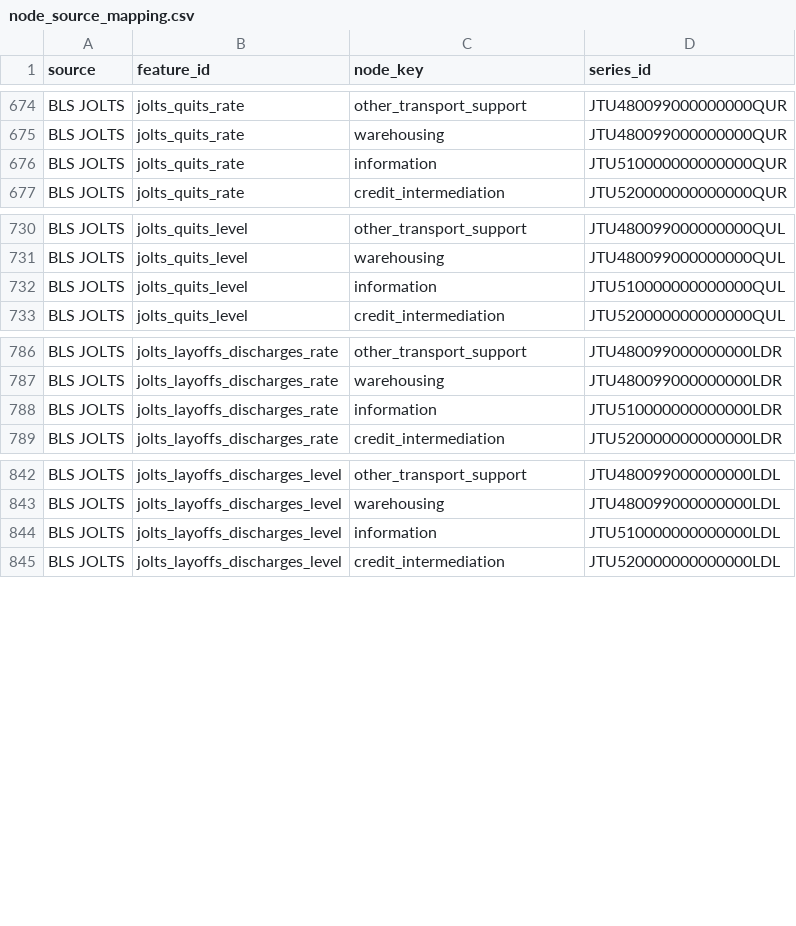
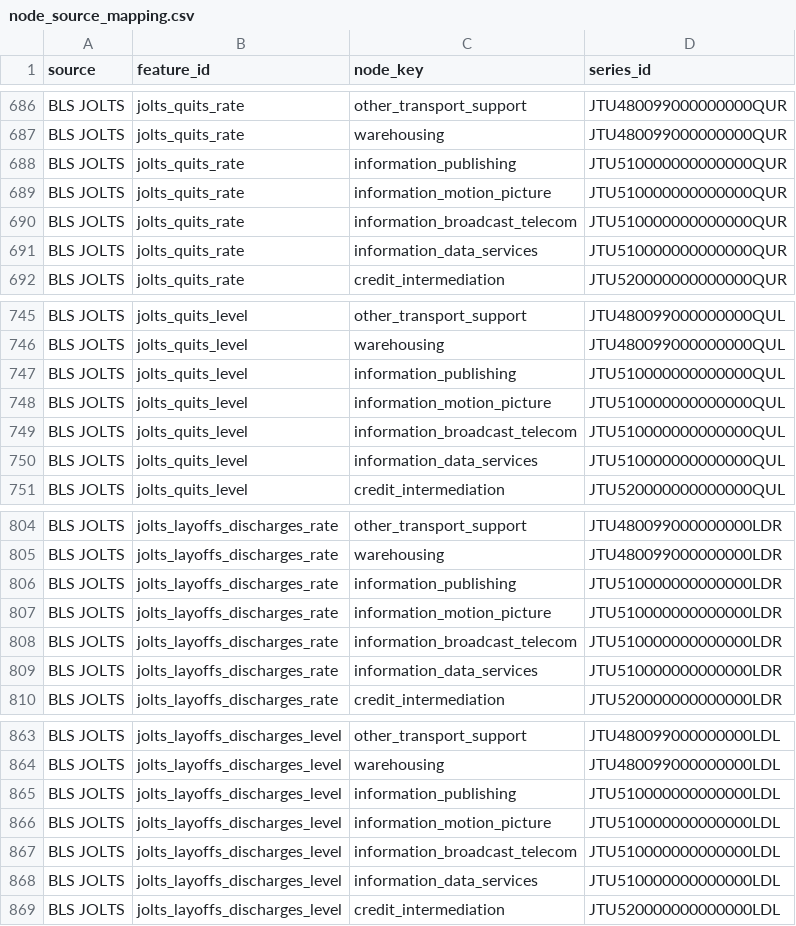
Before and after one commit to lab-axis/PRISM, a CSV file: Results/02_initial_feature_pool/node_source_mapping.csv, drawn as a sheet; only a part is shown, gaps mark what is left out; the diff covers the shown part only.

Commit message:
[DATA] Rebuild stage 02 for 59 industries

```diff
--- a/Results/02_initial_feature_pool/node_source_mapping.csv
+++ b/Results/02_initial_feature_pool/node_source_mapping.csv
@@ -675,3 +687,6 @@ BLS JOLTS,jolts_quits_rate,other_transport_support,JTU480099000000000QUR
 BLS JOLTS,jolts_quits_rate,warehousing,JTU480099000000000QUR
-BLS JOLTS,jolts_quits_rate,information,JTU510000000000000QUR
+BLS JOLTS,jolts_quits_rate,information_publishing,JTU510000000000000QUR
+BLS JOLTS,jolts_quits_rate,information_motion_picture,JTU510000000000000QUR
+BLS JOLTS,jolts_quits_rate,information_broadcast_telecom,JTU510000000000000QUR
+BLS JOLTS,jolts_quits_rate,information_data_services,JTU510000000000000QUR
 BLS JOLTS,jolts_quits_rate,credit_intermediation,JTU520000000000000QUR
@@ -731,3 +746,6 @@ BLS JOLTS,jolts_quits_level,other_transport_support,JTU480099000000000QUL
 BLS JOLTS,jolts_quits_level,warehousing,JTU480099000000000QUL
-BLS JOLTS,jolts_quits_level,information,JTU510000000000000QUL
+BLS JOLTS,jolts_quits_level,information_publishing,JTU510000000000000QUL
+BLS JOLTS,jolts_quits_level,information_motion_picture,JTU510000000000000QUL
+BLS JOLTS,jolts_quits_level,information_broadcast_telecom,JTU510000000000000QUL
+BLS JOLTS,jolts_quits_level,information_data_services,JTU510000000000000QUL
 BLS JOLTS,jolts_quits_level,credit_intermediation,JTU520000000000000QUL
@@ -787,3 +805,6 @@ BLS JOLTS,jolts_layoffs_discharges_rate,other_transport_support,JTU4800990000000
 BLS JOLTS,jolts_layoffs_discharges_rate,warehousing,JTU480099000000000LDR
-BLS JOLTS,jolts_layoffs_discharges_rate,information,JTU510000000000000LDR
+BLS JOLTS,jolts_layoffs_discharges_rate,information_publishing,JTU510000000000000LDR
+BLS JOLTS,jolts_layoffs_discharges_rate,information_motion_picture,JTU510000000000000LDR
+BLS JOLTS,jolts_layoffs_discharges_rate,information_broadcast_telecom,JTU510000000000000LDR
+BLS JOLTS,jolts_layoffs_discharges_rate,information_data_services,JTU510000000000000LDR
 BLS JOLTS,jolts_layoffs_discharges_rate,credit_intermediation,JTU520000000000000LDR
@@ -843,3 +864,6 @@ BLS JOLTS,jolts_layoffs_discharges_level,other_transport_support,JTU480099000000
 BLS JOLTS,jolts_layoffs_discharges_level,warehousing,JTU480099000000000LDL
-BLS JOLTS,jolts_layoffs_discharges_level,information,JTU510000000000000LDL
+BLS JOLTS,jolts_layoffs_discharges_level,information_publishing,JTU510000000000000LDL
+BLS JOLTS,jolts_layoffs_discharges_level,information_motion_picture,JTU510000000000000LDL
+BLS JOLTS,jolts_layoffs_discharges_level,information_broadcast_telecom,JTU510000000000000LDL
+BLS JOLTS,jolts_layoffs_discharges_level,information_data_services,JTU510000000000000LDL
 BLS JOLTS,jolts_layoffs_discharges_level,credit_intermediation,JTU520000000000000LDL
```
Also changed, not shown: 24 added rows and 28 edited cells elsewhere in this file, Data/02_initial_feature_pool/processed/global_features_quarterly.csv, Results/02_initial_feature_pool/initial_feature_registry.csv, 22 other files.
